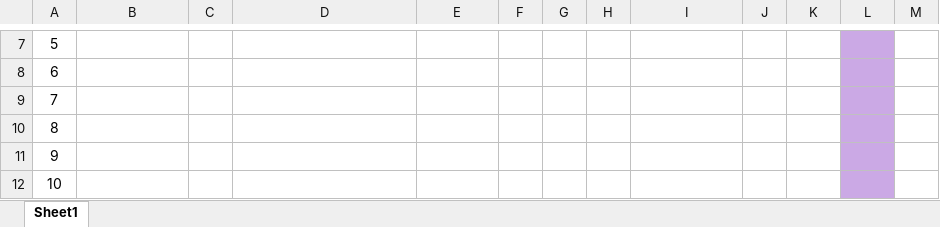
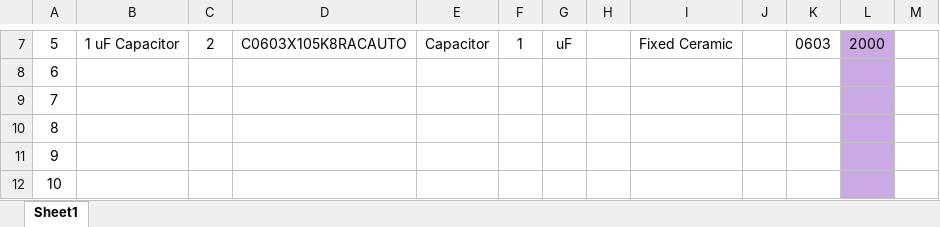
Before and after one commit to Swenson-EE/Embedded-Sensor-Interface-with-FreeRTOS, an Excel workbook: Bill of Materials.xlsx, sheet Sheet1, drawn as a sheet; only a part is shown, gaps mark what is left out; values as stored, in another font and other column widths than the file's, no borders; table styles not drawn; the diff covers the shown part only; the diff names each change by its address in the sheet, - before the commit and + after, or states it on an @@ line.

```diff
--- a/Bill of Materials.xlsx (sheet Sheet1)
+++ b/Bill of Materials.xlsx (sheet Sheet1)
-B7: (empty)
+B7: 1 uF Capacitor
-C7: (empty)
+C7: 2
-D7: (empty)
+D7: C0603X105K8RACAUTO
-E7: (empty)
+E7: Capacitor
-F7: (empty)
+F7: 1
-G7: (empty)
+G7: uF
-I7: (empty)
+I7: Fixed Ceramic
-K7: (empty)
+K7: 0603
-L7: (empty)
+L7: 2000
```
Also changed, not shown: 40 edited cells elsewhere in this sheet.
